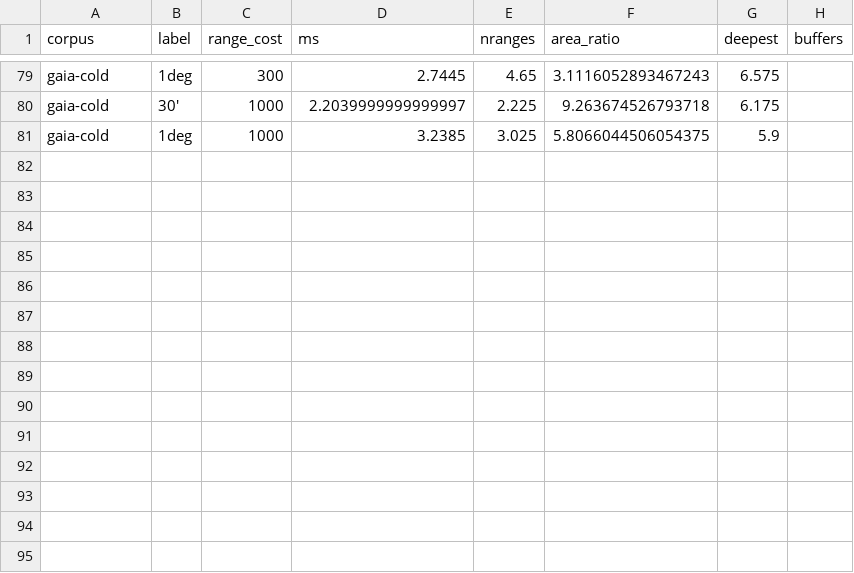
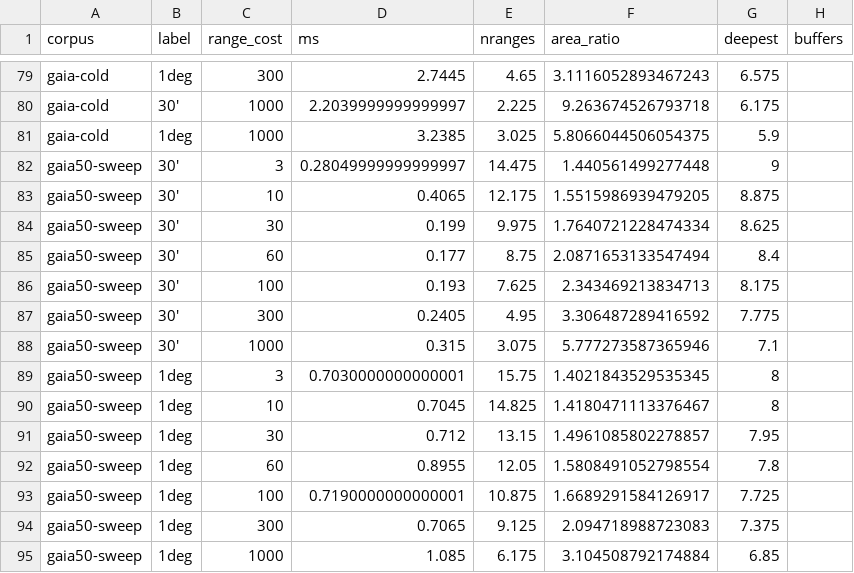
Before and after one commit to jesusjuansalgado/skycell, a CSV file: bench/results-ab/cm_sweep.csv, drawn as a sheet; only a part is shown, gaps mark what is left out; the diff names each change by its address in the sheet, - before the commit and + after, or states it on an @@ line.

```diff
--- a/bench/results-ab/cm_sweep.csv
+++ b/bench/results-ab/cm_sweep.csv
+row 82: gaia50-sweep | 30' | 3 | 0.28049999999999997 | 14.475 | 1.440561499277448 | 9
+row 83: gaia50-sweep | 30' | 10 | 0.4065 | 12.175 | 1.5515986939479205 | 8.875
+row 84: gaia50-sweep | 30' | 30 | 0.199 | 9.975 | 1.7640721228474334 | 8.625
+row 85: gaia50-sweep | 30' | 60 | 0.177 | 8.75 | 2.0871653133547494 | 8.4
+row 86: gaia50-sweep | 30' | 100 | 0.193 | 7.625 | 2.343469213834713 | 8.175
+row 87: gaia50-sweep | 30' | 300 | 0.2405 | 4.95 | 3.306487289416592 | 7.775
+row 88: gaia50-sweep | 30' | 1000 | 0.315 | 3.075 | 5.777273587365946 | 7.1
+row 89: gaia50-sweep | 1deg | 3 | 0.7030000000000001 | 15.75 | 1.4021843529535345 | 8
+row 90: gaia50-sweep | 1deg | 10 | 0.7045 | 14.825 | 1.4180471113376467 | 8
+row 91: gaia50-sweep | 1deg | 30 | 0.712 | 13.15 | 1.4961085802278857 | 7.95
+row 92: gaia50-sweep | 1deg | 60 | 0.8955 | 12.05 | 1.5808491052798554 | 7.8
+row 93: gaia50-sweep | 1deg | 100 | 0.7190000000000001 | 10.875 | 1.6689291584126917 | 7.725
+row 94: gaia50-sweep | 1deg | 300 | 0.7065 | 9.125 | 2.094718988723083 | 7.375
+row 95: gaia50-sweep | 1deg | 1000 | 1.085 | 6.175 | 3.104508792174884 | 6.85
```
Also changed, not shown: bench/results-ab/bench_xm_ab.csv, 16 other files.
